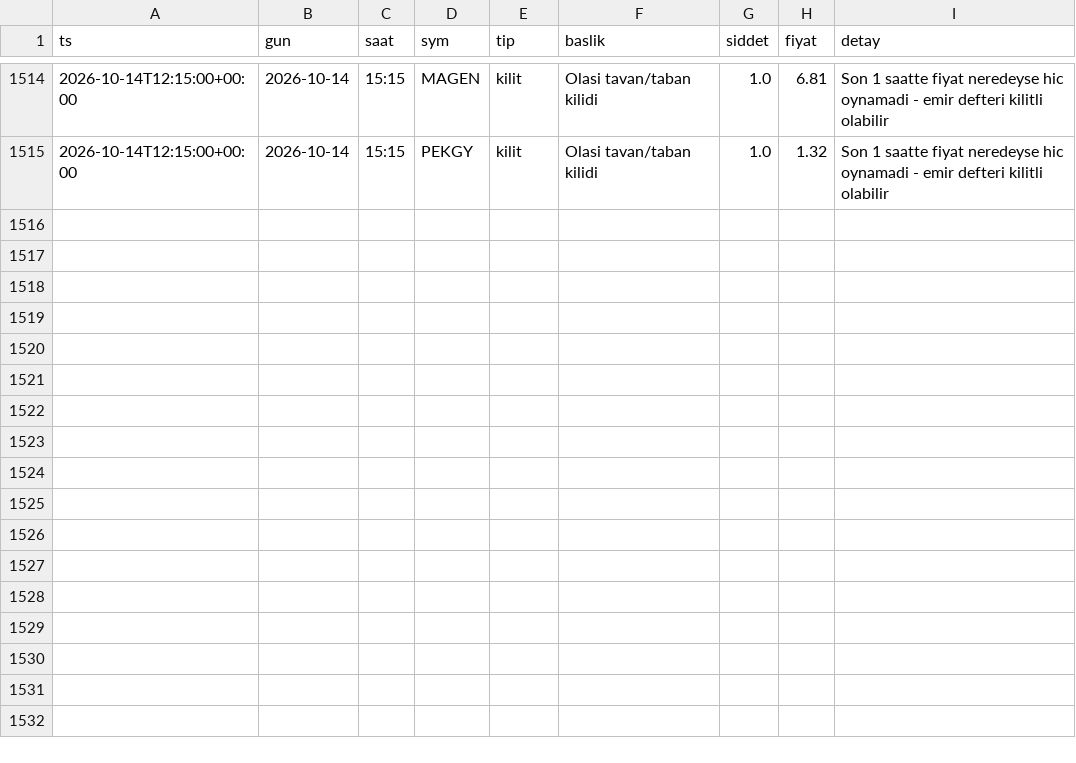
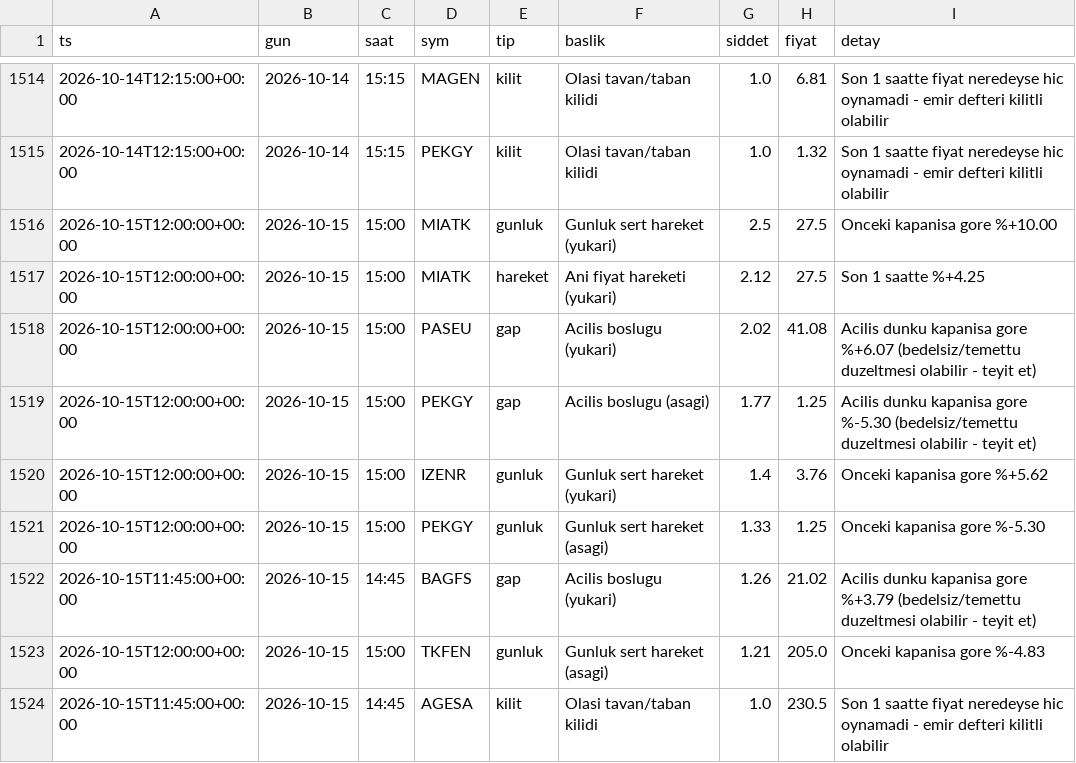
Before and after one commit to Mert04260/bist-radar, a CSV file: canli-izleme/anomali_arsiv.csv, drawn as a sheet; only a part is shown, gaps mark what is left out.

```diff
--- a/canli-izleme/anomali_arsiv.csv
+++ b/canli-izleme/anomali_arsiv.csv
@@ -1515 +1515,10 @@ ts,gun,saat,sym,tip,baslik,siddet,fiyat,detay
 2026-10-14T12:15:00+00:00,2026-10-14,15:15,PEKGY,kilit,Olasi tavan/taban kilidi,1.0,1.32,Son 1 saatte fiyat neredeyse hic oynamadi - emir defteri kilitli olabilir
+2026-10-15T12:00:00+00:00,2026-10-15,15:00,MIATK,gunluk,Gunluk sert hareket (yukari),2.5,27.5,Onceki kapanisa gore %+10.00
+2026-10-15T12:00:00+00:00,2026-10-15,15:00,MIATK,hareket,Ani fiyat hareketi (yukari),2.12,27.5,Son 1 saatte %+4.25
+2026-10-15T12:00:00+00:00,2026-10-15,15:00,PASEU,gap,Acilis boslugu (yukari),2.02,41.08,Acilis dunku kapanisa gore %+6.07 (bedelsiz/temettu duzeltmesi olabilir - teyit et)
+2026-10-15T12:00:00+00:00,2026-10-15,15:00,PEKGY,gap,Acilis boslugu (asagi),1.77,1.25,Acilis dunku kapanisa gore %-5.30 (bedelsiz/temettu duzeltmesi olabilir - teyit et)
+2026-10-15T12:00:00+00:00,2026-10-15,15:00,IZENR,gunluk,Gunluk sert hareket (yukari),1.4,3.76,Onceki kapanisa gore %+5.62
+2026-10-15T12:00:00+00:00,2026-10-15,15:00,PEKGY,gunluk,Gunluk sert hareket (asagi),1.33,1.25,Onceki kapanisa gore %-5.30
+2026-10-15T11:45:00+00:00,2026-10-15,14:45,BAGFS,gap,Acilis boslugu (yukari),1.26,21.02,Acilis dunku kapanisa gore %+3.79 (bedelsiz/temettu duzeltmesi olabilir - teyit et)
+2026-10-15T12:00:00+00:00,2026-10-15,15:00,TKFEN,gunluk,Gunluk sert hareket (asagi),1.21,205.0,Onceki kapanisa gore %-4.83
+2026-10-15T11:45:00+00:00,2026-10-15,14:45,AGESA,kilit,Olasi tavan/taban kilidi,1.0,230.5,Son 1 saatte fiyat neredeyse hic oynamadi - emir defteri kilitli olabilir
```
Also changed, not shown: 2 other files.
